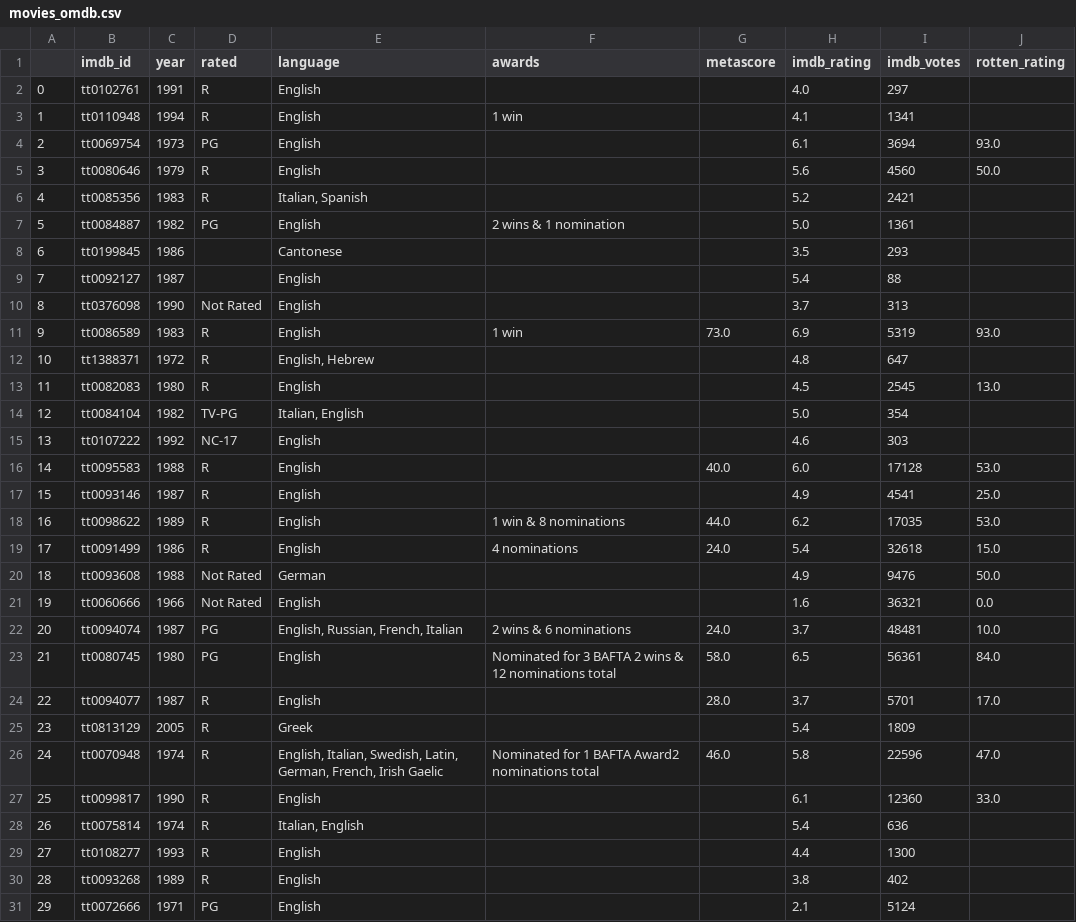
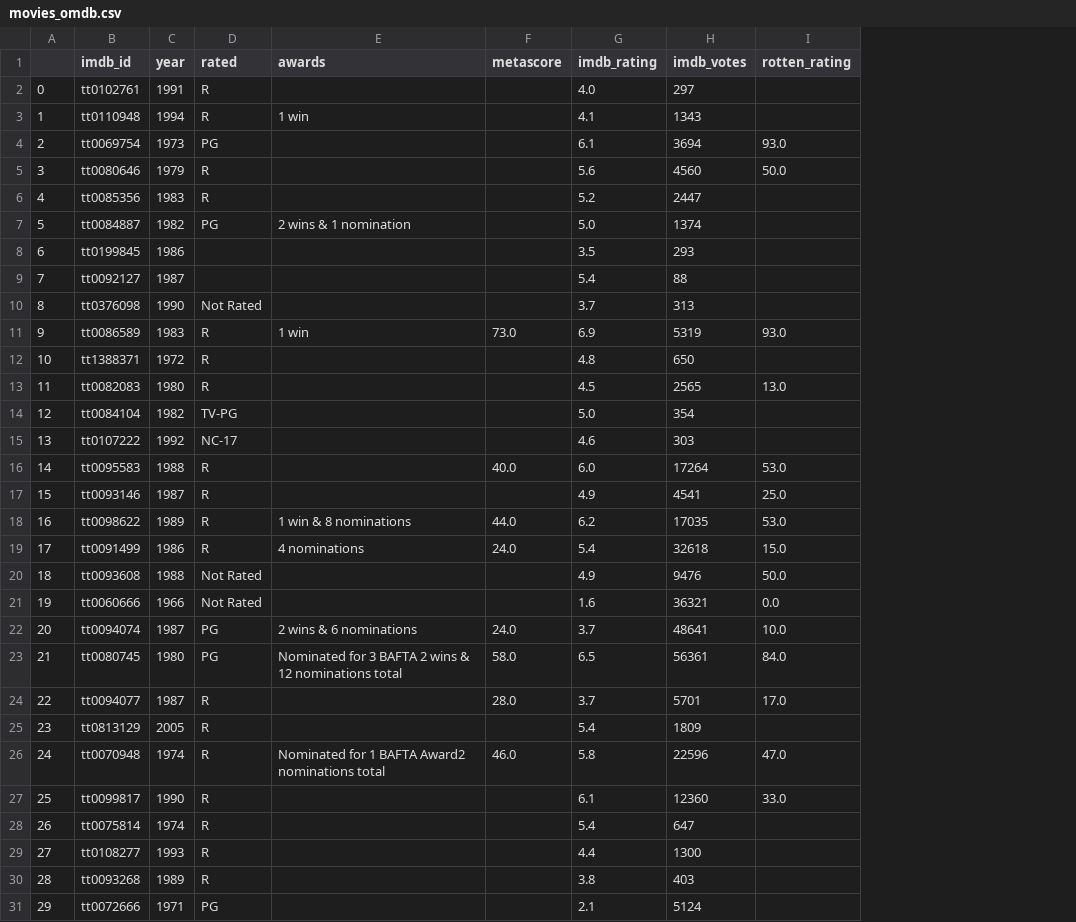
Before and after one commit to JimMysiloglou/thefilmpit-movies, a CSV file: datasets/movies_omdb.csv, drawn as a sheet; only a part is shown; removed rows and columns are numbered as before the commit, all else as after; the diff covers the shown part only; the diff names each change by its address in the sheet, - before the commit and + after, or states it on an @@ line.

```diff
--- a/datasets/movies_omdb.csv
+++ b/datasets/movies_omdb.csv
-column E (language), rows 2-31: English | English | English | English | Italian, Spanish | English | Cantonese | English | English | English | English, Hebrew | English | Italian, English | English | English | English | English | English | German | English | English, Russian, French, Italian | English | English | Greek | English, Italian, Swedish, Latin, German, French, Irish Gaelic | English | Italian, English | English | English | English
-H3 (imdb_votes): 1341
+H3 (imdb_votes): 1343
-H6 (imdb_votes): 2421
+H6 (imdb_votes): 2447
-H7 (imdb_votes): 1361
+H7 (imdb_votes): 1374
-H12 (imdb_votes): 647
+H12 (imdb_votes): 650
-H13 (imdb_votes): 2545
+H13 (imdb_votes): 2565
-H16 (imdb_votes): 17128
+H16 (imdb_votes): 17264
-H22 (imdb_votes): 48481
+H22 (imdb_votes): 48641
-H28 (imdb_votes): 636
+H28 (imdb_votes): 647
-H30 (imdb_votes): 402
+H30 (imdb_votes): 403
```
Also changed, not shown: 27 edited cells elsewhere in this file, datasets/movies.csv, 1 other file.
